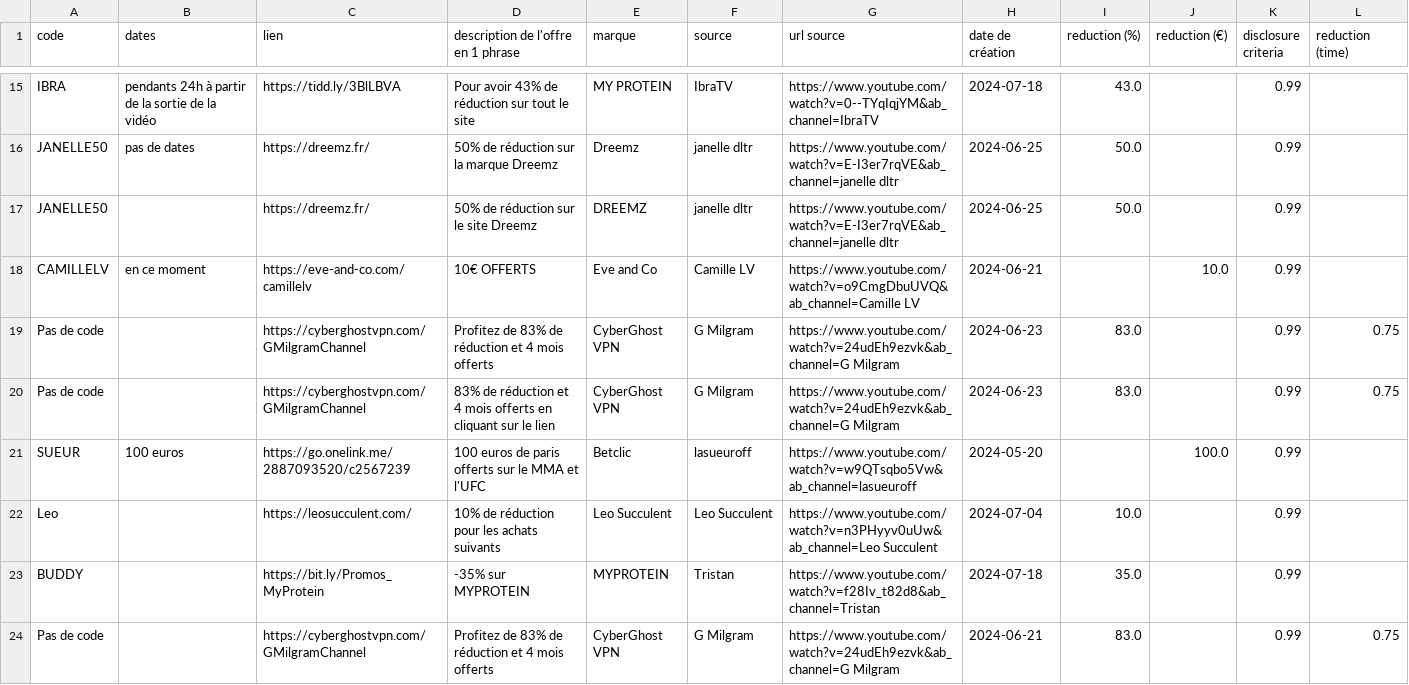
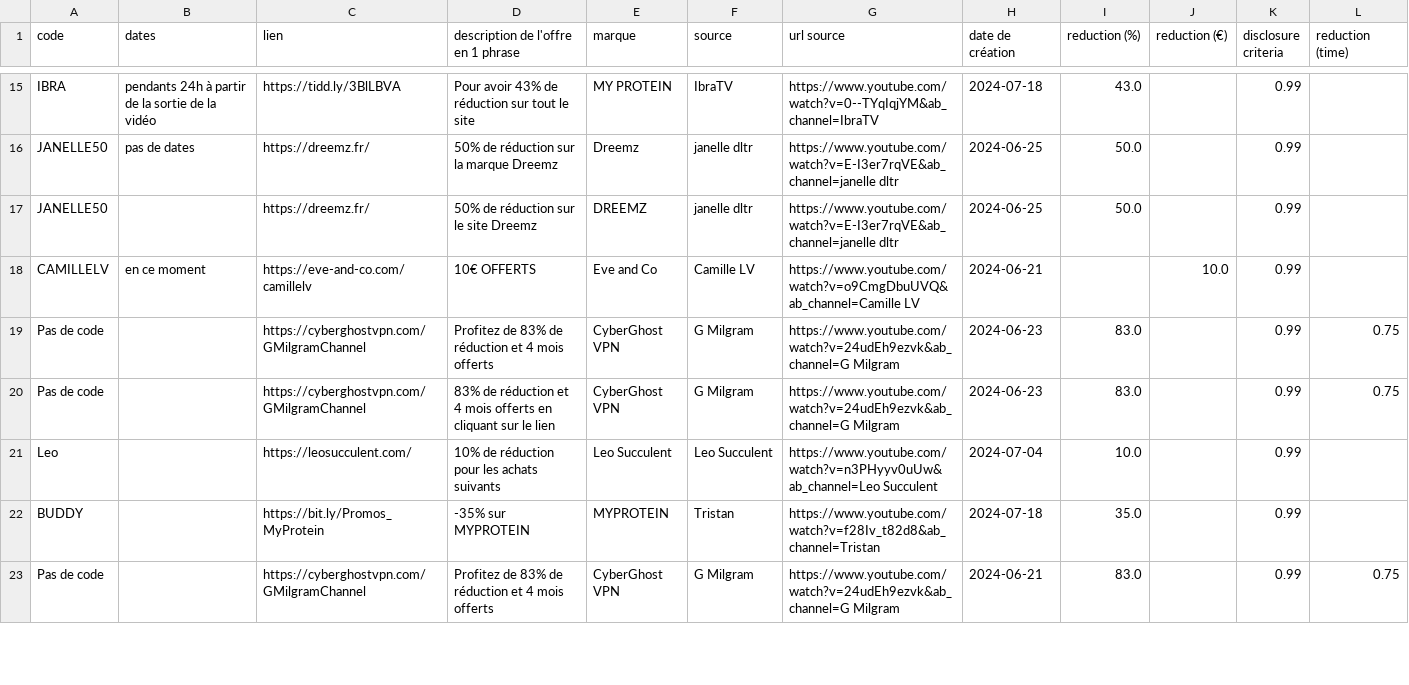
Before and after one commit to Sergearthur1/promoagogo, a CSV file: promos.csv, drawn as a sheet; only a part is shown, gaps mark what is left out; the diff covers the shown part only; the diff names each change by its address in the sheet, - before the commit and + after, or states it on an @@ line.

```diff
--- a/promos.csv
+++ b/promos.csv
-row 21: SUEUR | 100 euros | https://go.onelink.me/2887093520/c2567239 | 100 euros de paris offerts sur le MMA et l'UFC | Betclic | lasueuroff | https://www.youtube.com/watch?v=w9QTsqbo5Vw&ab_channel=lasueuroff | 2024-05-20 |  | 100.0 | 0.99
```
Also changed, not shown: 16 removed rows elsewhere in this file.
